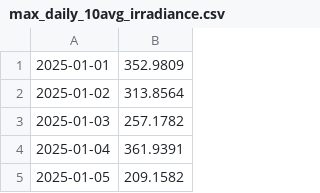
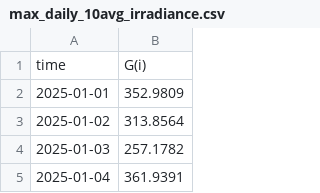
Before and after one commit to pioreklolek/PV_Profile_Generator, a CSV file: data/max_daily_10avg_irradiance.csv, drawn as a sheet; only a part is shown; the shorter side is filled out with more unchanged rows; the diff names each change by its address in the sheet, - before the commit and + after, or states it on an @@ line.

Commit message:
liczenie max avg daily irradance i ladowanie z pliku

```diff
--- a/data/max_daily_10avg_irradiance.csv
+++ b/data/max_daily_10avg_irradiance.csv
+row 1: time | G(i)
```
Also changed, not shown: 4 other files.
